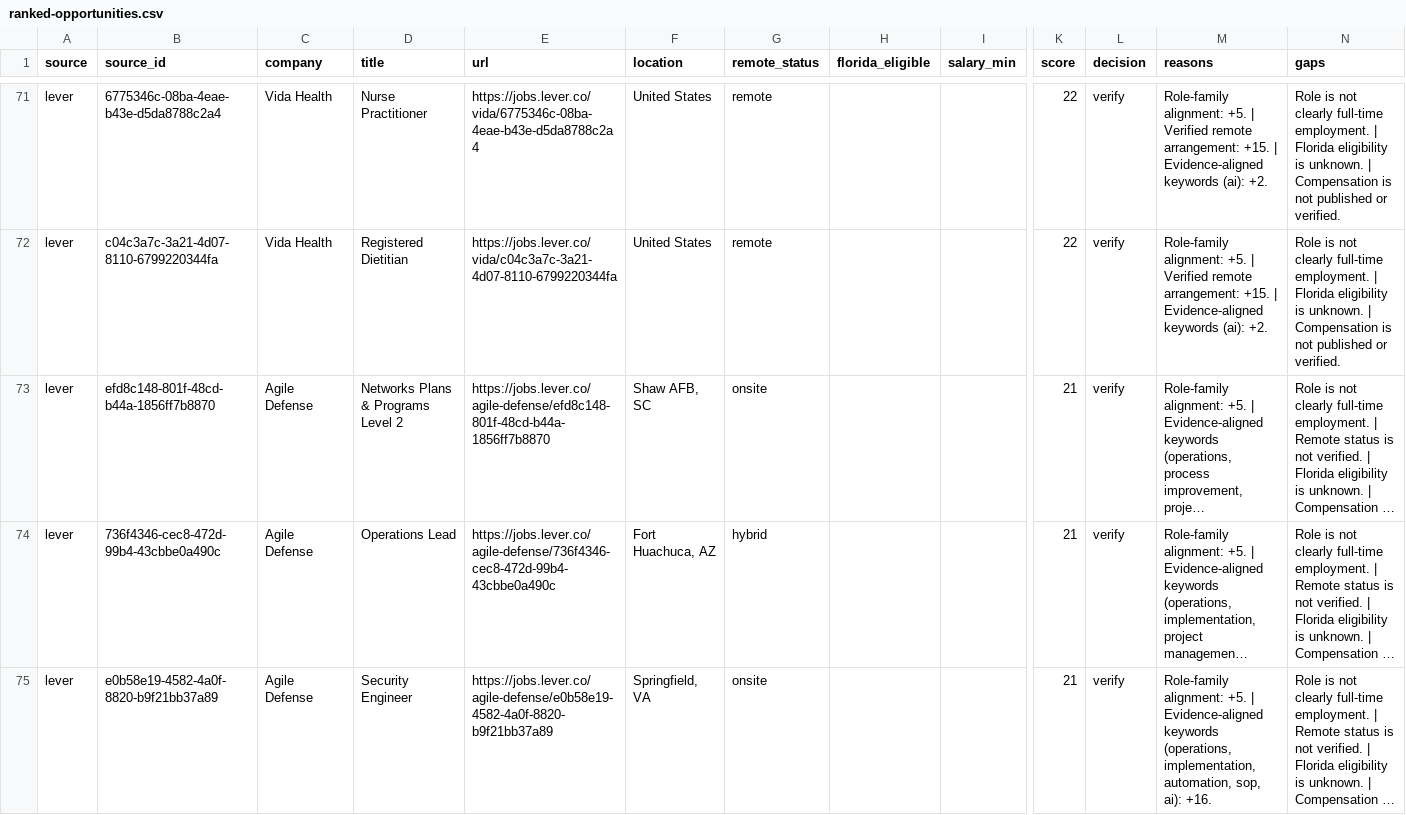
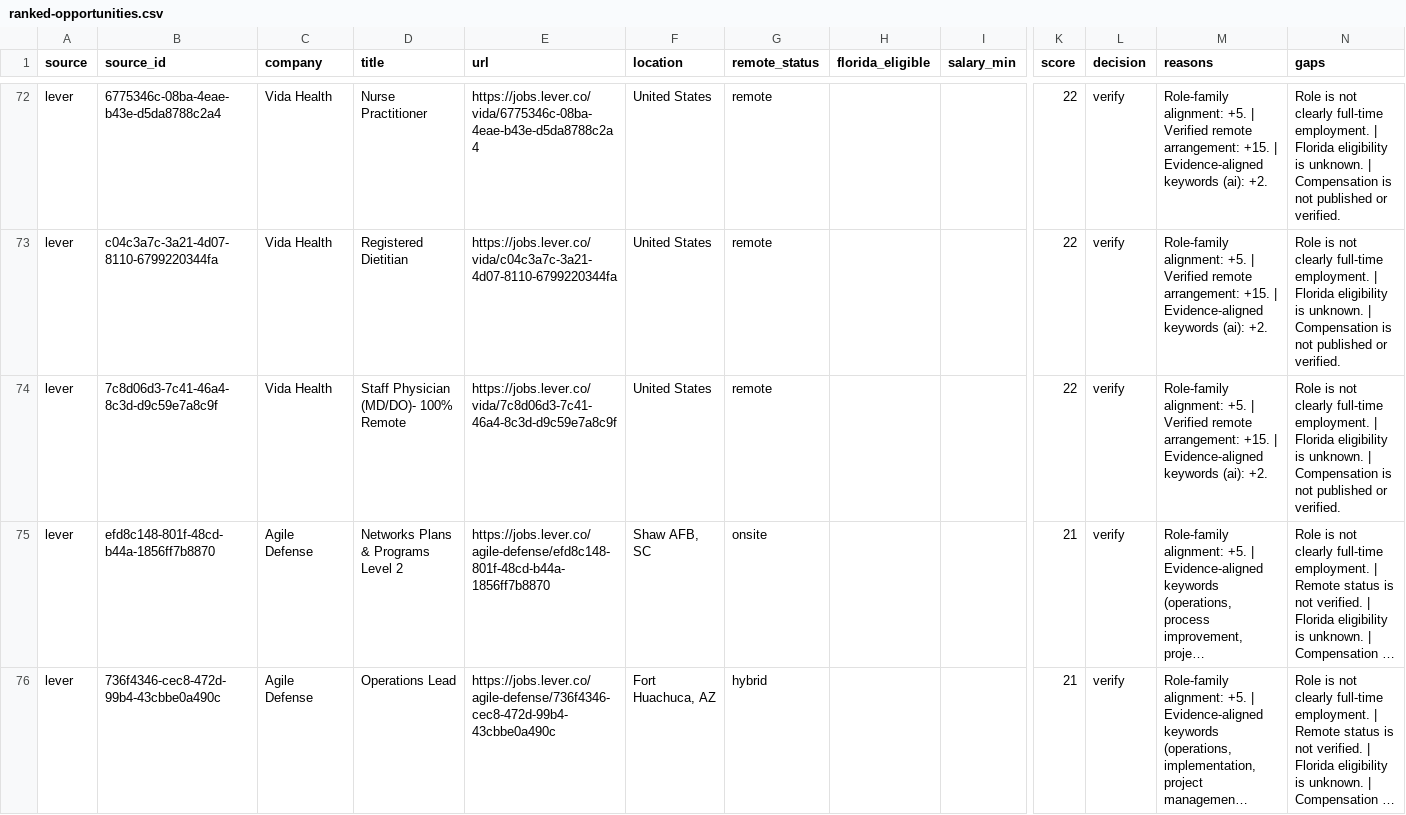
Before and after one commit to AudioJones-Dev/career-os, a CSV file: latest/ranked-opportunities.csv, drawn as a sheet; only a part is shown, gaps mark what is left out; the shorter side is filled out with more unchanged rows; long unchanged cells end in …; rows hold the shown columns only; the diff covers the shown part only; the diff names each change by its address in the sheet, - before the commit and + after, or states it on an @@ line.

```diff
--- a/latest/ranked-opportunities.csv
+++ b/latest/ranked-opportunities.csv
+row 74: lever | 7c8d06d3-7c41-46a4-8c3d-d9c59e7a8c9f | Vida Health | Staff Physician (MD/DO)- 100% Remote | https://jobs.lever.co/vida/7c8d06d3-7c41-46a4-8c3d-d9c59e7a8c9f | United States | remote |  |  | 22 | verify | Role-family alignment: +5. | Verified remote arrangement: +15. | Evidence-aligned keywords (ai): +2. | Role is not clearly full-time employment. | Florida eligibility is unknown. | Compensation is not published or verified.
```
Also changed, not shown: 4 added rows and 2 removed rows elsewhere in this file, latest/verification-results.csv, 1 other file.
